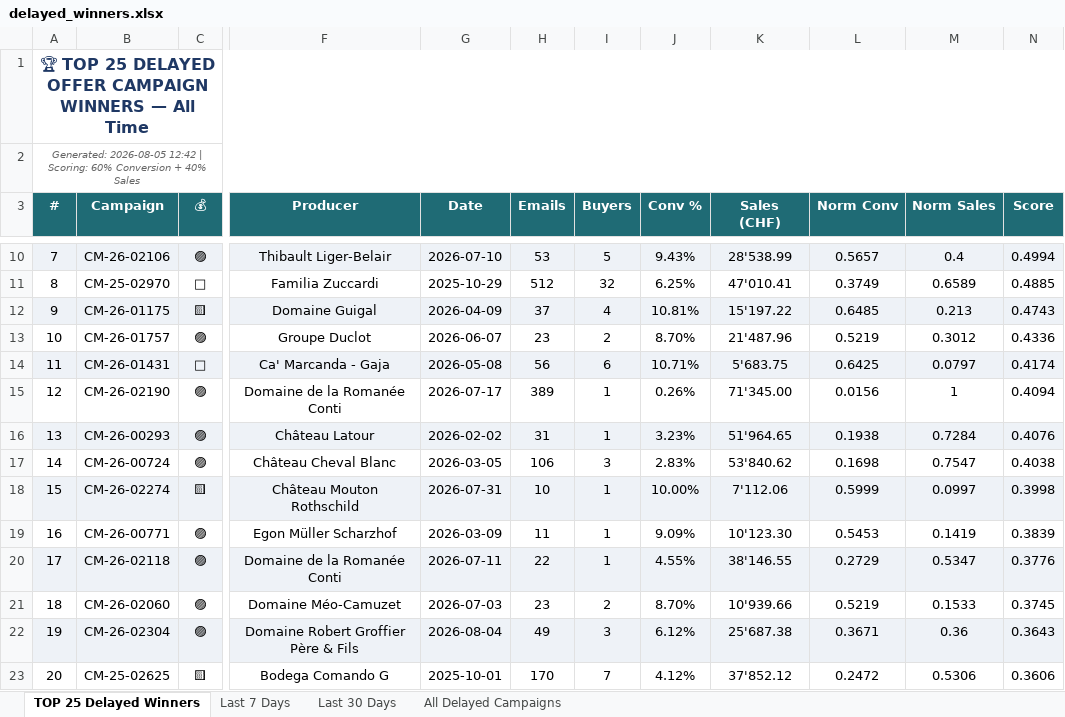
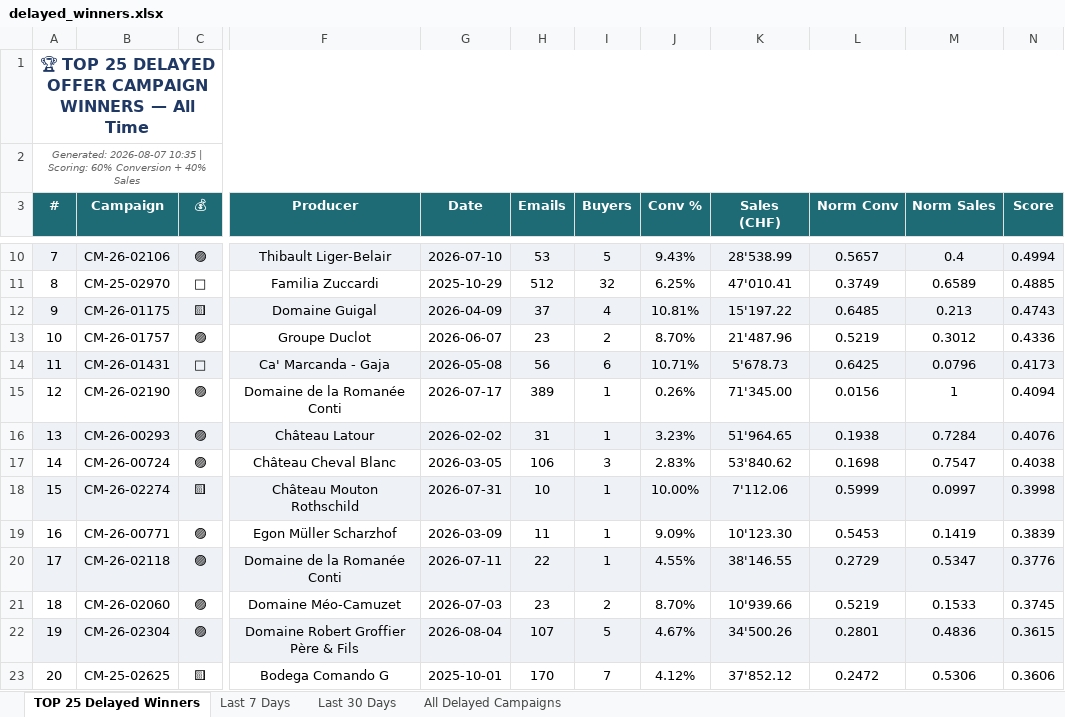
Before and after one commit to Antagata/U_links_pages, an Excel workbook: AVUwinnersCM/delayed_winners.xlsx, sheet TOP 25 Delayed Winners, drawn as a sheet; only a part is shown, gaps mark what is left out; values as stored, in another font and other column widths than the file's, no borders; the diff names each change by its address in the sheet, - before the commit and + after, or states it on an @@ line.

```diff
--- a/AVUwinnersCM/delayed_winners.xlsx (sheet TOP 25 Delayed Winners)
+++ b/AVUwinnersCM/delayed_winners.xlsx (sheet TOP 25 Delayed Winners)
-A2 (#): Generated: 2026-08-05 12:42 | Scoring:…
+A2 (#): Generated: 2026-08-07 10:35 | Scoring:…
-K14 (Sales (CHF)): 5'683.75
+K14 (Sales (CHF)): 5'678.73
-M14 (Norm Sales): 0.0797
+M14 (Norm Sales): 0.0796
-N14 (Score): 0.4174
+N14 (Score): 0.4173
-H22 (Emails): 49
+H22 (Emails): 107
-I22 (Buyers): 3
+I22 (Buyers): 5
-J22 (Conv %): 6.12%
+J22 (Conv %): 4.67%
-K22 (Sales (CHF)): 25'687.38
+K22 (Sales (CHF)): 34'500.26
-L22 (Norm Conv): 0.3671
+L22 (Norm Conv): 0.2801
-M22 (Norm Sales): 0.36
+M22 (Norm Sales): 0.4836
-N22 (Score): 0.3643
+N22 (Score): 0.3615
```
Also changed, not shown: sheet All Delayed Campaigns, sheet Last 30 Days, sheet Last 7 Days, AVUwinnersCM/winners_report.xlsx, 9 other files.
